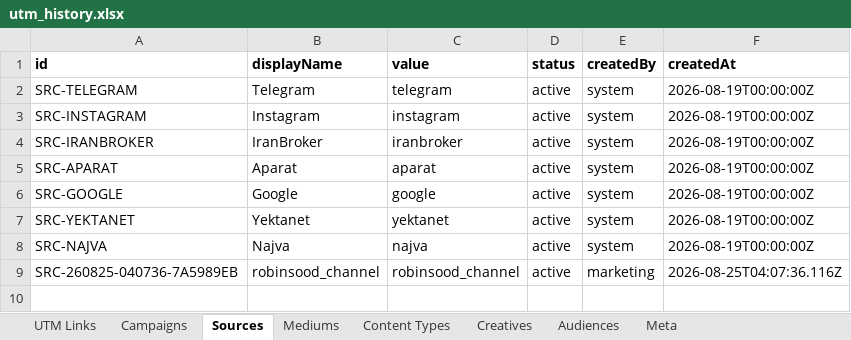
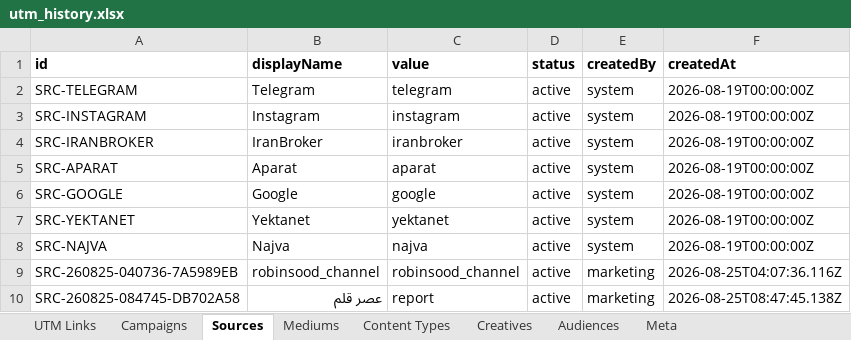
Before and after one commit to omidmoghiseh80-cell/robinsood-utm-manager1, an Excel workbook: exports/utm_history.xlsx, sheet Sources, drawn as a sheet; values as stored, in another font and other column widths than the file's, no borders; the diff names each change by its address in the sheet, - before the commit and + after, or states it on an @@ line.

```diff
--- a/exports/utm_history.xlsx (sheet Sources)
+++ b/exports/utm_history.xlsx (sheet Sources)
+row 10: SRC-260825-084745-DB702A58 | عصر قلم | report | active | marketing | 2026-08-25T08:47:45.138Z
```
Also changed, not shown: sheet Meta.
